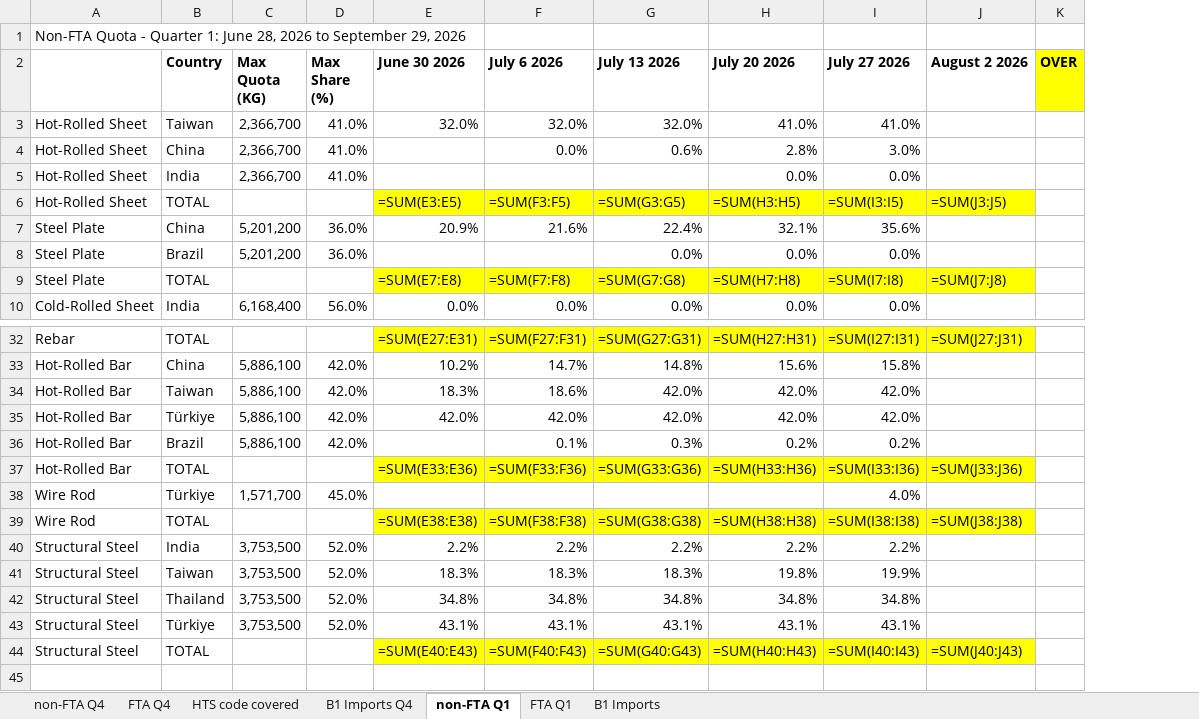
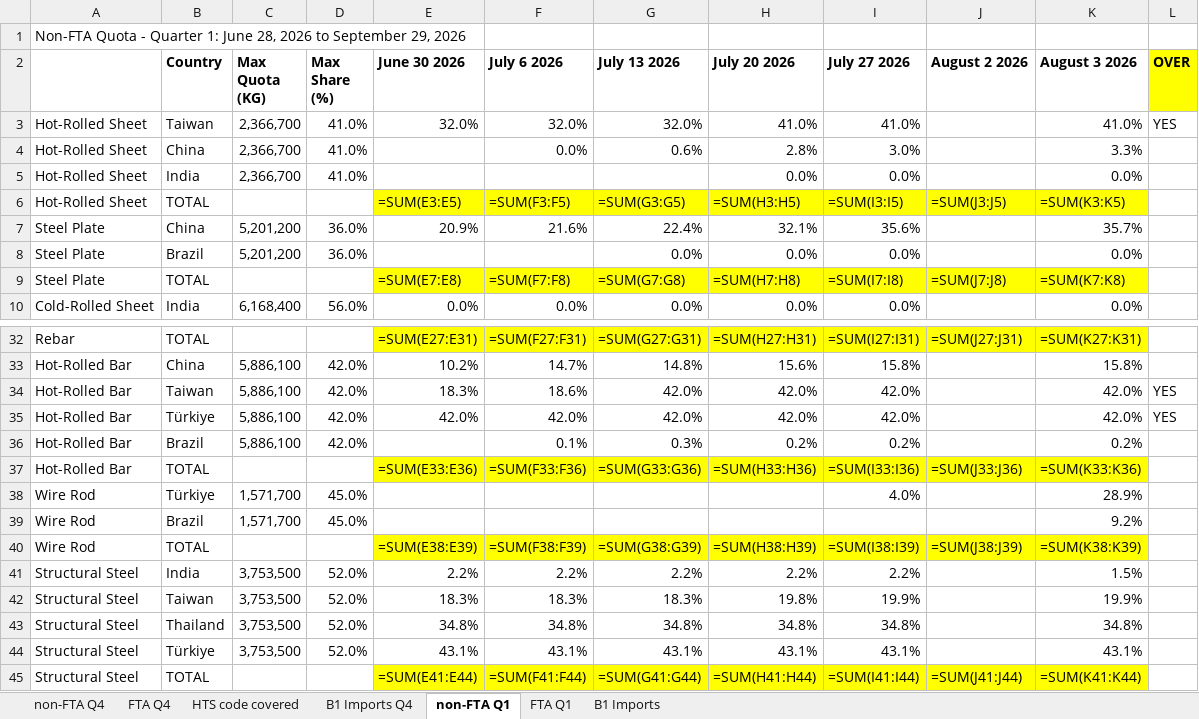
Before and after one commit to salt0401/Canada-Quota, an Excel workbook: data/canada_trq_tracker.xlsx, sheet non-FTA Q1, drawn as a sheet; only a part is shown, gaps mark what is left out; values as stored, in another font and other column widths than the file's, no borders; formulas without a stored value are shown as written; addresses are those after the commit; the diff names each change by its address in the sheet, - before the commit and + after, or states it on an @@ line.

```diff
--- a/data/canada_trq_tracker.xlsx (sheet non-FTA Q1)
+++ b/data/canada_trq_tracker.xlsx (sheet non-FTA Q1)
+column K (August 3 2026), rows 3-10: 41.0% | 3.3% | 0.0% | =SUM(K3:K5) | 35.7% | 0.0% | =SUM(K7:K8) | 0.0%; rows 32-38: =SUM(K27:K31) | 15.8% | 42.0% | 42.0% | 0.2% | =SUM(K33:K36) | 28.9%; rows 40-45: =SUM(K38:K39) | 1.5% | 19.9% | 34.8% | 43.1% | =SUM(K41:K44)
-L3 (OVER): (empty)
+L3 (OVER): YES
-L34:L35 (OVER): (empty)
+L34:L35 (OVER): YES
+row 39: Wire Rod | Brazil | 1,571,700 | 45.0% |  |  |  |  |  |  | 9.2%
-E40 (June 30 2026): =SUM(E38:E38)
+E40 (June 30 2026): =SUM(E38:E39)
-F40 (July 6 2026): =SUM(F38:F38)
+F40 (July 6 2026): =SUM(F38:F39)
-G40 (July 13 2026): =SUM(G38:G38)
+G40 (July 13 2026): =SUM(G38:G39)
-H40 (July 20 2026): =SUM(H38:H38)
+H40 (July 20 2026): =SUM(H38:H39)
-I40 (July 27 2026): =SUM(I38:I38)
+I40 (July 27 2026): =SUM(I38:I39)
-J40 (August 2 2026): =SUM(J38:J38)
+J40 (August 2 2026): =SUM(J38:J39)
-E45 (June 30 2026): =SUM(E40:E43)
+E45 (June 30 2026): =SUM(E41:E44)
-F45 (July 6 2026): =SUM(F40:F43)
+F45 (July 6 2026): =SUM(F41:F44)
-G45 (July 13 2026): =SUM(G40:G43)
+G45 (July 13 2026): =SUM(G41:G44)
-H45 (July 20 2026): =SUM(H40:H43)
+H45 (July 20 2026): =SUM(H41:H44)
-I45 (July 27 2026): =SUM(I40:I43)
+I45 (July 27 2026): =SUM(I41:I44)
-J45 (August 2 2026): =SUM(J40:J43)
+J45 (August 2 2026): =SUM(J41:J44)
```
Also changed, not shown: sheet FTA Q1.
